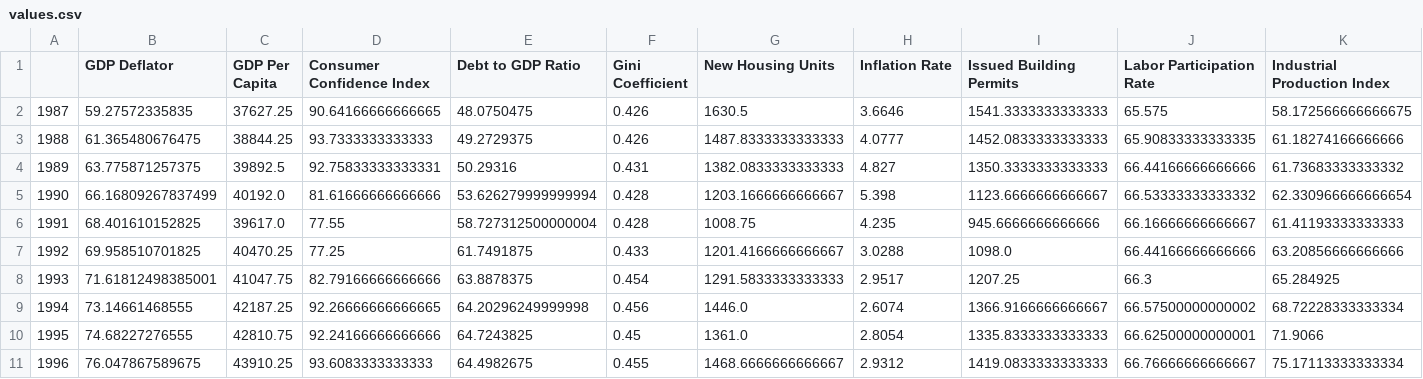
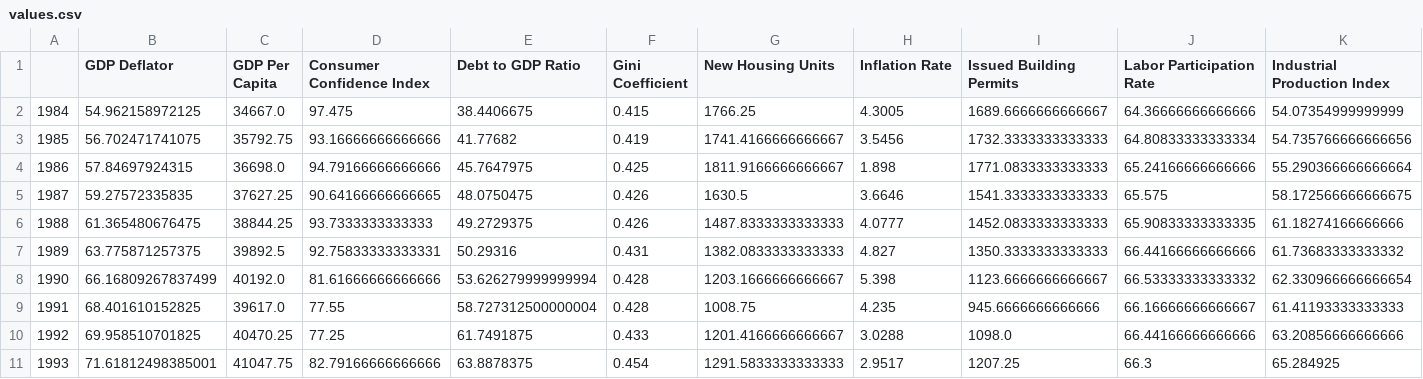
Before and after one commit to hw-school/Econ-Project, a CSV file: values.csv, drawn as a sheet; only a part is shown; the shorter side is filled out with more unchanged rows; rows hold the shown columns only; the diff names each change by its address in the sheet, - before the commit and + after, or states it on an @@ line.

```diff
--- a/values.csv
+++ b/values.csv
+row 2: 1984 | 54.962158972125 | 34667.0 | 97.475 | 38.4406675 | 0.415 | 1766.25 | 4.3005 | 1689.6666666666667 | 64.36666666666666 | 54.07354999999999
+row 3: 1985 | 56.702471741075 | 35792.75 | 93.16666666666666 | 41.77682 | 0.419 | 1741.4166666666667 | 3.5456 | 1732.3333333333333 | 64.80833333333334 | 54.735766666666656
+row 4: 1986 | 57.84697924315 | 36698.0 | 94.79166666666666 | 45.7647975 | 0.425 | 1811.9166666666667 | 1.898 | 1771.0833333333333 | 65.24166666666666 | 55.290366666666664
```
Also changed, not shown: correlation_matrix.csv, filtered.csv, 19 other files.
